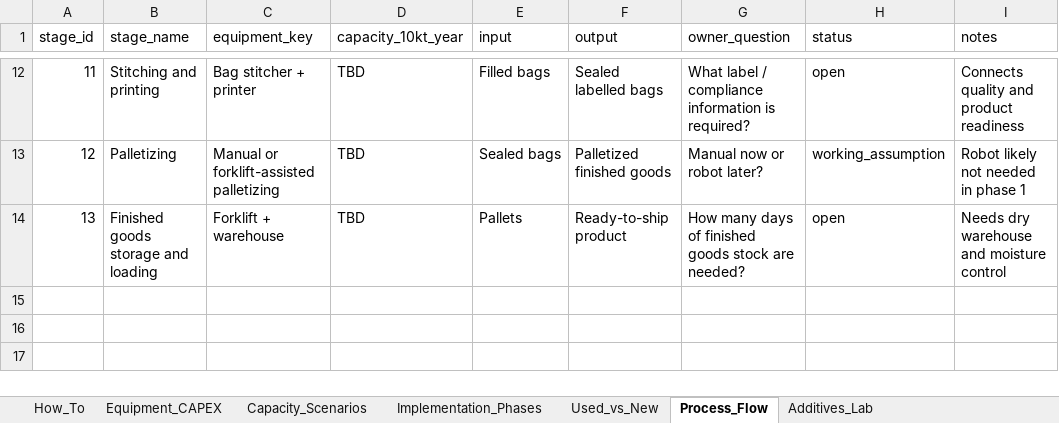
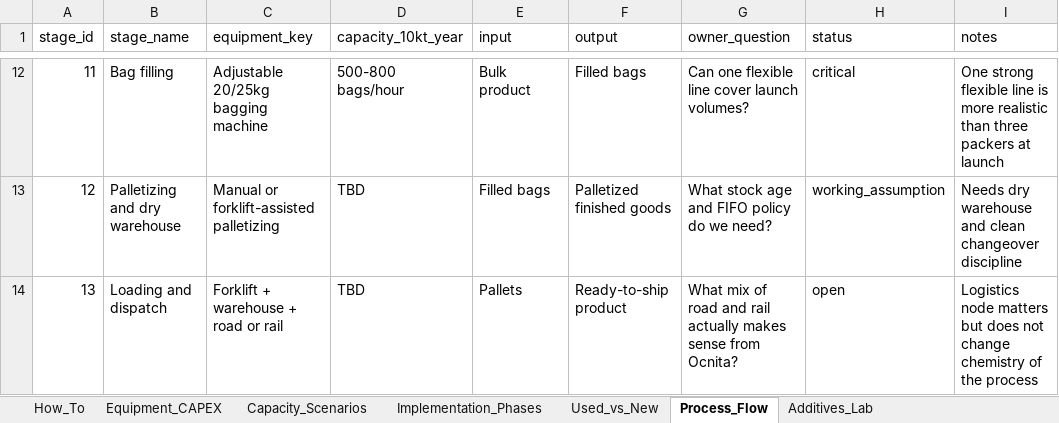
Before and after one commit to klaryoflowai/Renovit, an Excel workbook: data/technology/RENOVIT_Technology_CAPEX_Model.xlsx, sheet Process_Flow, drawn as a sheet; only a part is shown, gaps mark what is left out; values as stored, in another font and other column widths than the file's, no borders; the diff covers the shown part only; the diff names each change by its address in the sheet, - before the commit and + after, or states it on an @@ line.

Commit message:
Correct limestone process map and visual assets

```diff
--- a/data/technology/RENOVIT_Technology_CAPEX_Model.xlsx (sheet Process_Flow)
+++ b/data/technology/RENOVIT_Technology_CAPEX_Model.xlsx (sheet Process_Flow)
-B12 (stage_name): Stitching and printing
+B12 (stage_name): Bag filling
-C12 (equipment_key): Bag stitcher + printer
+C12 (equipment_key): Adjustable 20/25kg bagging machine
-D12 (capacity_10kt_year): TBD
+D12 (capacity_10kt_year): 500-800 bags/hour
-E12 (input): Filled bags
+E12 (input): Bulk product
-F12 (output): Sealed labelled bags
+F12 (output): Filled bags
-G12 (owner_question): What label / compliance information is required?
+G12 (owner_question): Can one flexible line cover launch volumes?
-H12 (status): open
+H12 (status): critical
-I12 (notes): Connects quality and product readiness
+I12 (notes): One strong flexible line is more realistic than three packers at launch
-B13 (stage_name): Palletizing
+B13 (stage_name): Palletizing and dry warehouse
-E13 (input): Sealed bags
+E13 (input): Filled bags
-G13 (owner_question): Manual now or robot later?
+G13 (owner_question): What stock age and FIFO policy do we need?
-I13 (notes): Robot likely not needed in phase 1
+I13 (notes): Needs dry warehouse and clean changeover discipline
-B14 (stage_name): Finished goods storage and loading
+B14 (stage_name): Loading and dispatch
-C14 (equipment_key): Forklift + warehouse
+C14 (equipment_key): Forklift + warehouse + road or rail
-G14 (owner_question): How many days of finished goods stock are needed?
+G14 (owner_question): What mix of road and rail actually makes sense from Ocnita?
-I14 (notes): Needs dry warehouse and moisture control
+I14 (notes): Logistics node matters but does not change chemistry of the process
```
Also changed, not shown: 60 edited cells elsewhere in this sheet, 8 other files.
